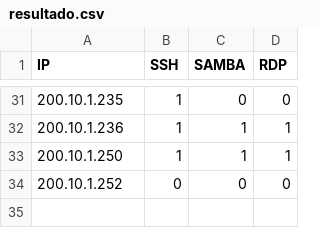
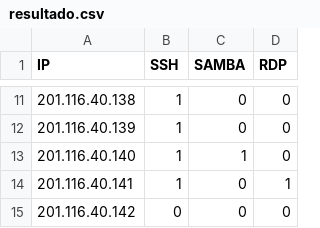
Before and after one commit to incognia/Janus, a CSV file: resultado.csv, drawn as a sheet; only a part is shown, gaps mark what is left out; the diff covers the shown part only.

```diff
--- a/resultado.csv
+++ b/resultado.csv
@@ -31,4 +11,5 @@ IP,SSH,SAMBA,RDP
-200.10.1.235,1,0,0
-200.10.1.236,1,1,1
-200.10.1.250,1,1,1
-200.10.1.252,0,0,0
+201.116.40.138,1,0,0
+201.116.40.139,1,0,0
+201.116.40.140,1,1,0
+201.116.40.141,1,0,1
+201.116.40.142,0,0,0
```
Also changed, not shown: 20 removed rows and 10 edited cells elsewhere in this file, fnd.csv, 4 other files.
